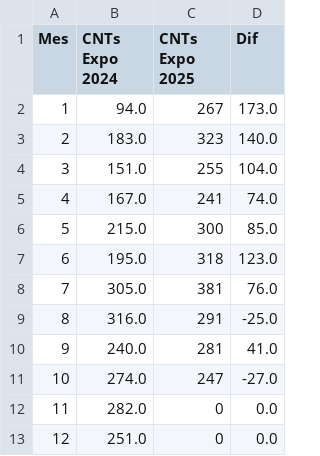
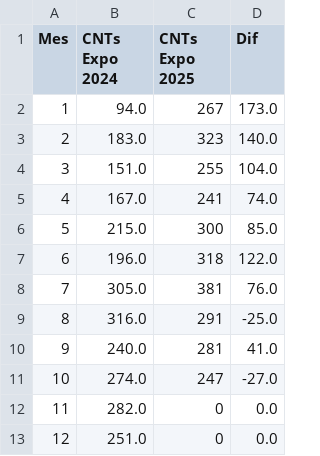
Before and after one commit to marajadesantelmo/dassa_operativo_stream, a CSV file: data/monitoreo/resumen_mensual_ctns_expo.csv, drawn as a sheet.

```diff
--- a/data/monitoreo/resumen_mensual_ctns_expo.csv
+++ b/data/monitoreo/resumen_mensual_ctns_expo.csv
@@ -6,3 +6,3 @@ Mes,CNTs Expo 2024,CNTs Expo 2025,Dif
 5,215.0,300,85.0
-6,195.0,318,123.0
+6,196.0,318,122.0
 7,305.0,381,76.0
```
Also changed, not shown: data/monitoreo/resumen_mensual_ctns.csv, 1 other file.
